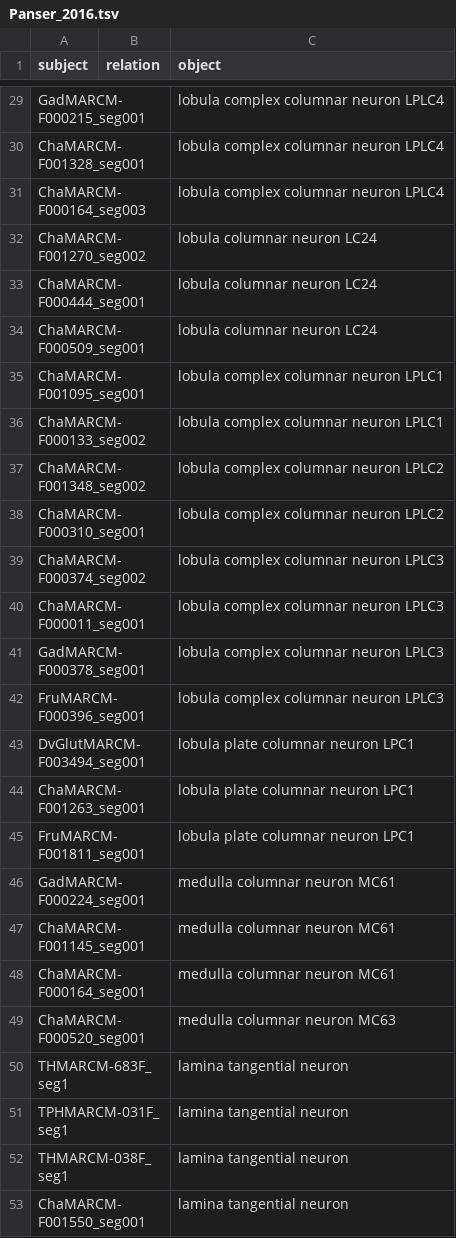
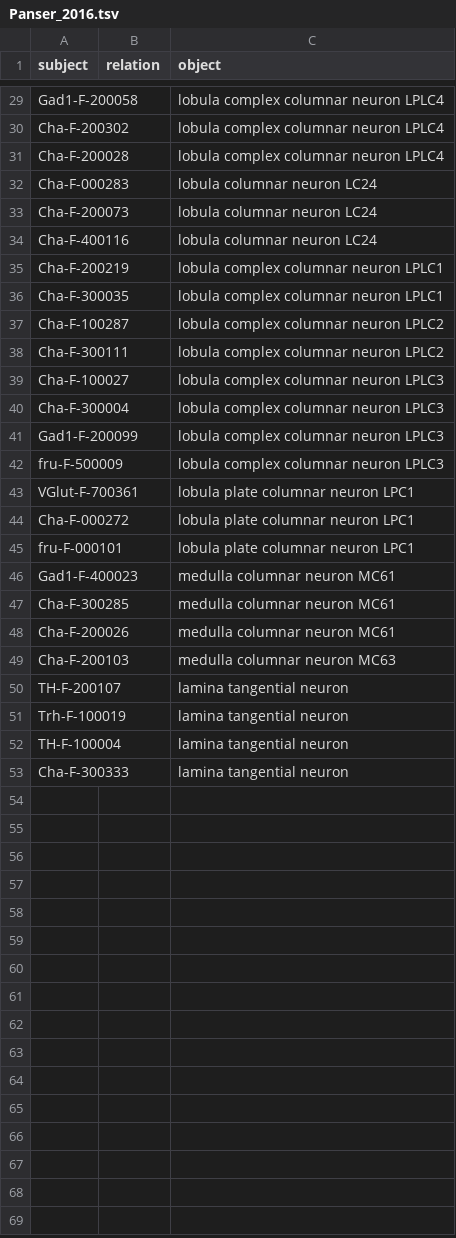
Before and after one commit to matentzn/VFB_neo4j, a TSV file: mappings/Panser_2016.tsv, drawn as a sheet; only a part is shown, gaps mark what is left out; the diff covers the shown part only; the diff names each change by its address in the sheet, - before the commit and + after, or states it on an @@ line.

```diff
--- a/mappings/Panser_2016.tsv
+++ b/mappings/Panser_2016.tsv
-A29 (subject): GadMARCM-F000215_seg001
+A29 (subject): Gad1-F-200058
-A30 (subject): ChaMARCM-F001328_seg001
+A30 (subject): Cha-F-200302
-A31 (subject): ChaMARCM-F000164_seg003
+A31 (subject): Cha-F-200028
-A32 (subject): ChaMARCM-F001270_seg002
+A32 (subject): Cha-F-000283
-A33 (subject): ChaMARCM-F000444_seg001
+A33 (subject): Cha-F-200073
-A34 (subject): ChaMARCM-F000509_seg001
+A34 (subject): Cha-F-400116
-A35 (subject): ChaMARCM-F001095_seg001
+A35 (subject): Cha-F-200219
-A36 (subject): ChaMARCM-F000133_seg002
+A36 (subject): Cha-F-300035
-A37 (subject): ChaMARCM-F001348_seg002
+A37 (subject): Cha-F-100287
-A38 (subject): ChaMARCM-F000310_seg001
+A38 (subject): Cha-F-300111
-A39 (subject): ChaMARCM-F000374_seg002
+A39 (subject): Cha-F-100027
-A40 (subject): ChaMARCM-F000011_seg001
+A40 (subject): Cha-F-300004
-A41 (subject): GadMARCM-F000378_seg001
+A41 (subject): Gad1-F-200099
-A42 (subject): FruMARCM-F000396_seg001
+A42 (subject): fru-F-500009
-A43 (subject): DvGlutMARCM-F003494_seg001
+A43 (subject): VGlut-F-700361
-A44 (subject): ChaMARCM-F001263_seg001
+A44 (subject): Cha-F-000272
-A45 (subject): FruMARCM-F001811_seg001
+A45 (subject): fru-F-000101
-A46 (subject): GadMARCM-F000224_seg001
+A46 (subject): Gad1-F-400023
-A47 (subject): ChaMARCM-F001145_seg001
+A47 (subject): Cha-F-300285
-A48 (subject): ChaMARCM-F000164_seg001
+A48 (subject): Cha-F-200026
-A49 (subject): ChaMARCM-F000520_seg001
+A49 (subject): Cha-F-200103
-A50 (subject): THMARCM-683F_seg1
+A50 (subject): TH-F-200107
-A51 (subject): TPHMARCM-031F_seg1
+A51 (subject): Trh-F-100019
-A52 (subject): THMARCM-038F_seg1
+A52 (subject): TH-F-100004
-A53 (subject): ChaMARCM-F001550_seg001
+A53 (subject): Cha-F-300333
```
Also changed, not shown: 27 edited cells elsewhere in this file.
